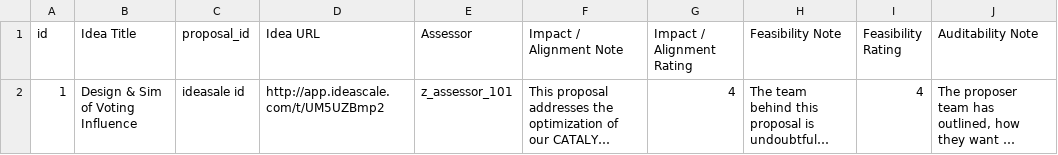
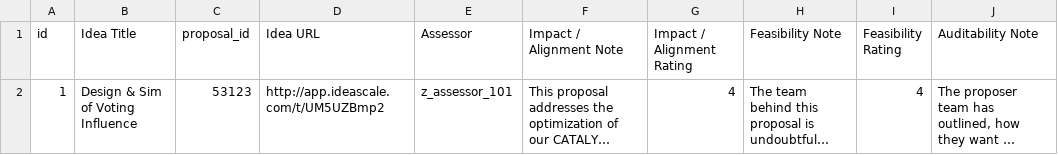
Before and after one commit to input-output-hk/catalyst-toolbox, a CSV file: resources/testing/valid_assessments.csv, drawn as a sheet; only a part is shown; long unchanged cells end in …; the diff names each change by its address in the sheet, - before the commit and + after, or states it on an @@ line.

Commit message:
Reviews import new document adjust (#70)
* Implement reading excel file

* Load worksheets

* Added base sheets models

* Added tickets lottery system

* Move module to lib instead of bin

* Removed unused excel and models module
Added ProposalRewardsSlots

* Calculate rewards pot per proposal

* Add rewards state to rewards per proposal

* Minor naming refactoring

* Added ca rewards calculation skeleton with normal distribution and lottery (not computing, just calling)

* Implemented lottery rewards

* Finished aggregation of rewards per proposal

* Implemented cli, loading data and compute, missing output.

* Implemented command csv output

* Fix clippy

* Refactor basic review points

* Ca to CommunityAdvisor refactor

* refactor rewards calculation

* fix total tickets calculation

* remove unused method

* Use Decimal instead of fixed lib

* Refactor ca module to community_advisors

* Bubbleup seed to cli argument

* Resolve duplicated method on rebase

* Removed invalid seed error

* Adapt code and tests to new reviews

* Removed deadcode clippy warning

Co-authored-by: Giacomo Pasini <giacomo.pasini@iohk.io>

```diff
--- a/resources/testing/valid_assessments.csv
+++ b/resources/testing/valid_assessments.csv
-C2 (proposal_id): ideasale id
+C2 (proposal_id): 53123
```
Also changed, not shown: 7 other files.
